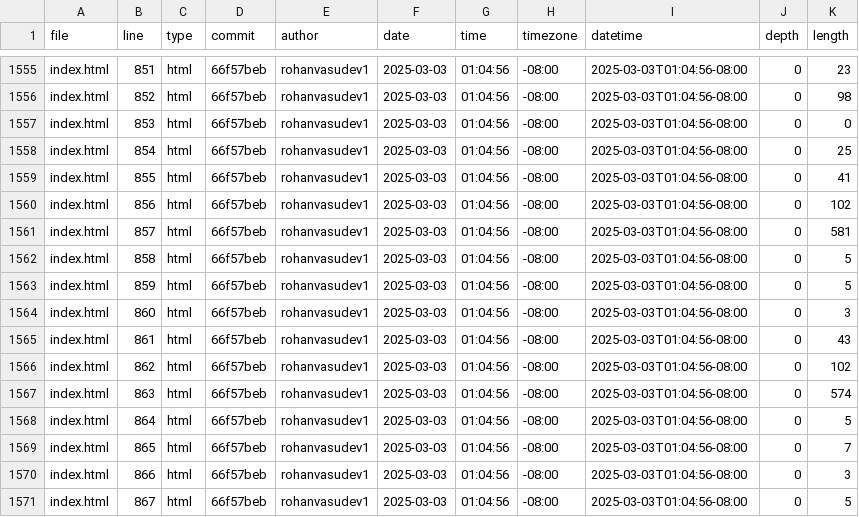
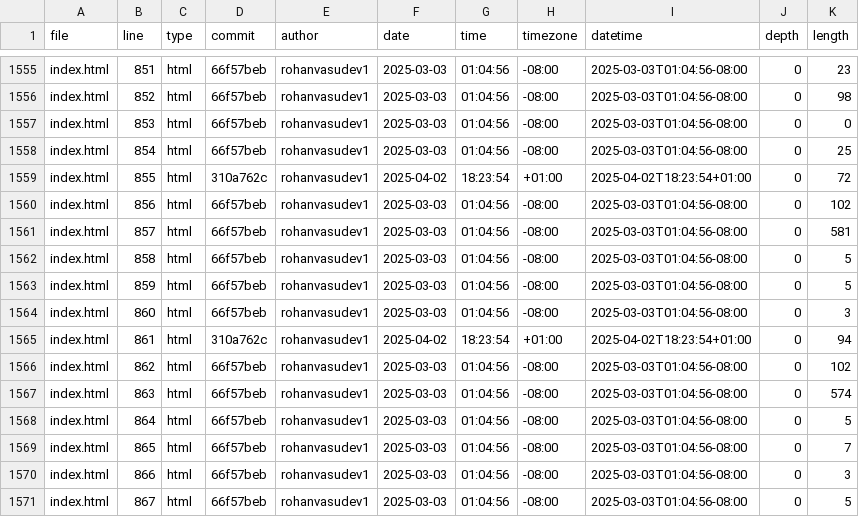
Before and after one commit to Rohanvasudev1/portfolio, a CSV file: meta/loc.csv, drawn as a sheet; only a part is shown, gaps mark what is left out.

```diff
--- a/meta/loc.csv
+++ b/meta/loc.csv
@@ -1558,3 +1558,3 @@ index.html,853,html,66f57beb,rohanvasudev1,2025-03-03,01:04:56,-08:00,2025-03-03
 index.html,854,html,66f57beb,rohanvasudev1,2025-03-03,01:04:56,-08:00,2025-03-03T01:04:56-08:00,0,25
-index.html,855,html,66f57beb,rohanvasudev1,2025-03-03,01:04:56,-08:00,2025-03-03T01:04:56-08:00,0,41
+index.html,855,html,310a762c,rohanvasudev1,2025-04-02,18:23:54,+01:00,2025-04-02T18:23:54+01:00,0,72
 index.html,856,html,66f57beb,rohanvasudev1,2025-03-03,01:04:56,-08:00,2025-03-03T01:04:56-08:00,0,102
@@ -1564,3 +1564,3 @@ index.html,859,html,66f57beb,rohanvasudev1,2025-03-03,01:04:56,-08:00,2025-03-03
 index.html,860,html,66f57beb,rohanvasudev1,2025-03-03,01:04:56,-08:00,2025-03-03T01:04:56-08:00,0,3
-index.html,861,html,66f57beb,rohanvasudev1,2025-03-03,01:04:56,-08:00,2025-03-03T01:04:56-08:00,0,43
+index.html,861,html,310a762c,rohanvasudev1,2025-04-02,18:23:54,+01:00,2025-04-02T18:23:54+01:00,0,94
 index.html,862,html,66f57beb,rohanvasudev1,2025-03-03,01:04:56,-08:00,2025-03-03T01:04:56-08:00,0,102
```
